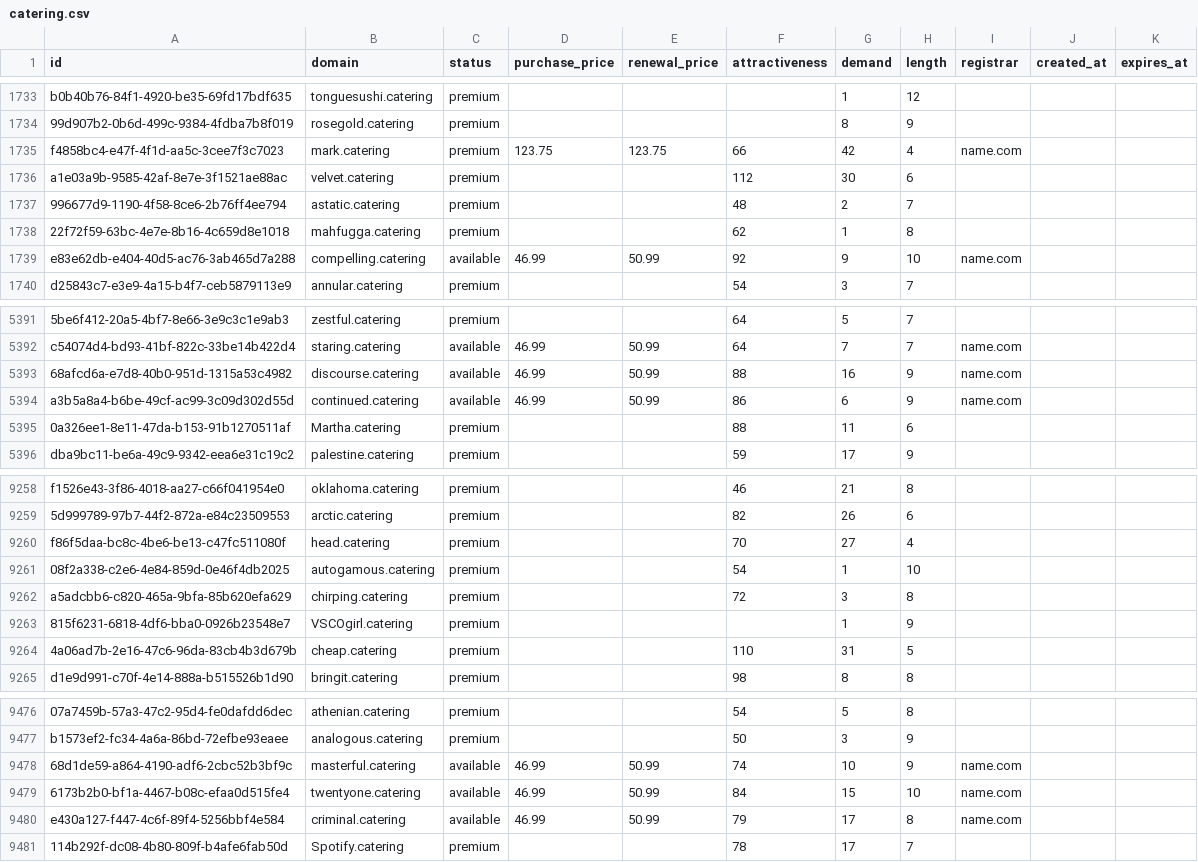
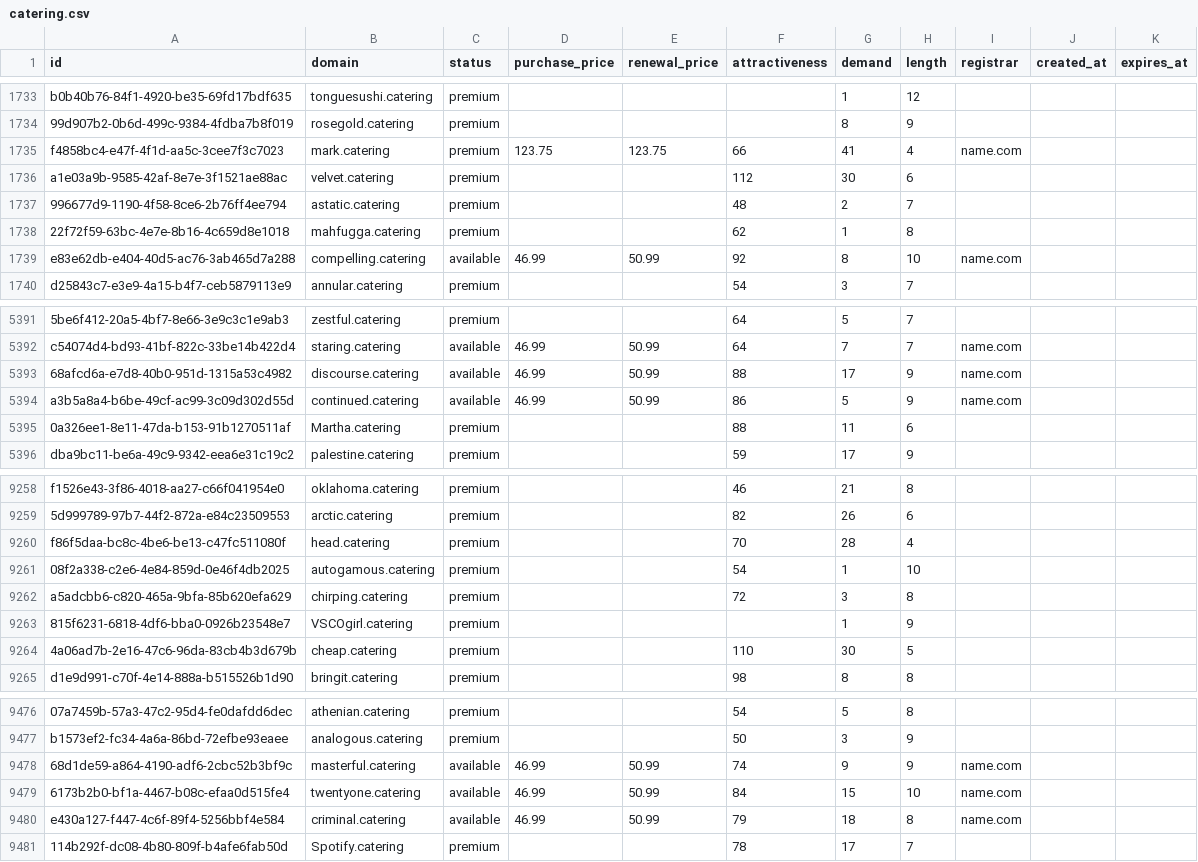
Before and after one commit to UniqueDomains/catering-oneword-domains, a CSV file: catering.csv, drawn as a sheet; only a part is shown, gaps mark what is left out; the diff covers the shown part only; the diff names each change by its address in the sheet, - before the commit and + after, or states it on an @@ line.

Commit message:
Domains update

```diff
--- a/catering.csv
+++ b/catering.csv
-G1735 (demand): 42
+G1735 (demand): 41
-G1739 (demand): 9
+G1739 (demand): 8
-G5393 (demand): 16
+G5393 (demand): 17
-G5394 (demand): 6
+G5394 (demand): 5
-G9260 (demand): 27
+G9260 (demand): 28
-G9264 (demand): 31
+G9264 (demand): 30
-G9478 (demand): 10
+G9478 (demand): 9
-G9480 (demand): 17
+G9480 (demand): 18
```
Also changed, not shown: 94 edited cells elsewhere in this file, 2 other files.
